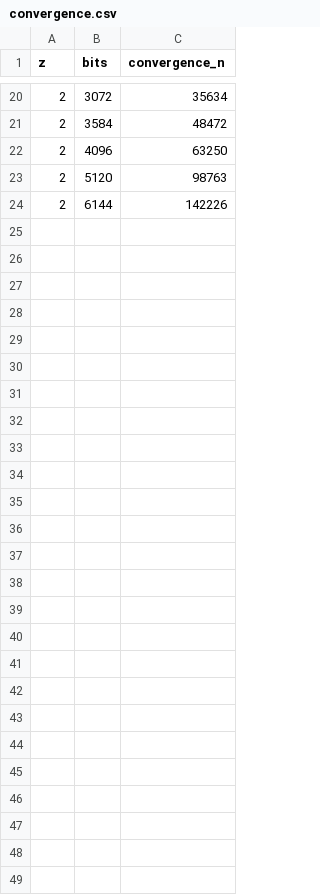
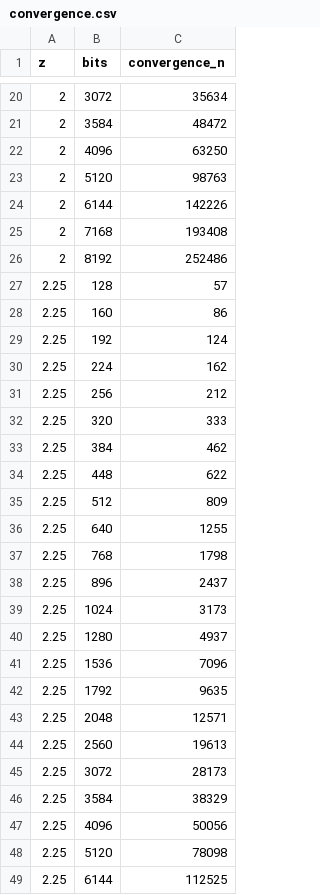
Before and after one commit to tk-yoshimura/ErrorFunctionApproximation, a CSV file: results/convergence.csv, drawn as a sheet; only a part is shown, gaps mark what is left out; the diff names each change by its address in the sheet, - before the commit and + after, or states it on an @@ line.

Commit message:
update result

```diff
--- a/results/convergence.csv
+++ b/results/convergence.csv
+row 25: 2 | 7168 | 193408
+row 26: 2 | 8192 | 252486
+row 27: 2.25 | 128 | 57
+row 28: 2.25 | 160 | 86
+row 29: 2.25 | 192 | 124
+row 30: 2.25 | 224 | 162
+row 31: 2.25 | 256 | 212
+row 32: 2.25 | 320 | 333
+row 33: 2.25 | 384 | 462
+row 34: 2.25 | 448 | 622
+row 35: 2.25 | 512 | 809
+row 36: 2.25 | 640 | 1255
+row 37: 2.25 | 768 | 1798
+row 38: 2.25 | 896 | 2437
+row 39: 2.25 | 1024 | 3173
+row 40: 2.25 | 1280 | 4937
+row 41: 2.25 | 1536 | 7096
+row 42: 2.25 | 1792 | 9635
+row 43: 2.25 | 2048 | 12571
+row 44: 2.25 | 2560 | 19613
+row 45: 2.25 | 3072 | 28173
+row 46: 2.25 | 3584 | 38329
+row 47: 2.25 | 4096 | 50056
+row 48: 2.25 | 5120 | 78098
+row 49: 2.25 | 6144 | 112525
```
